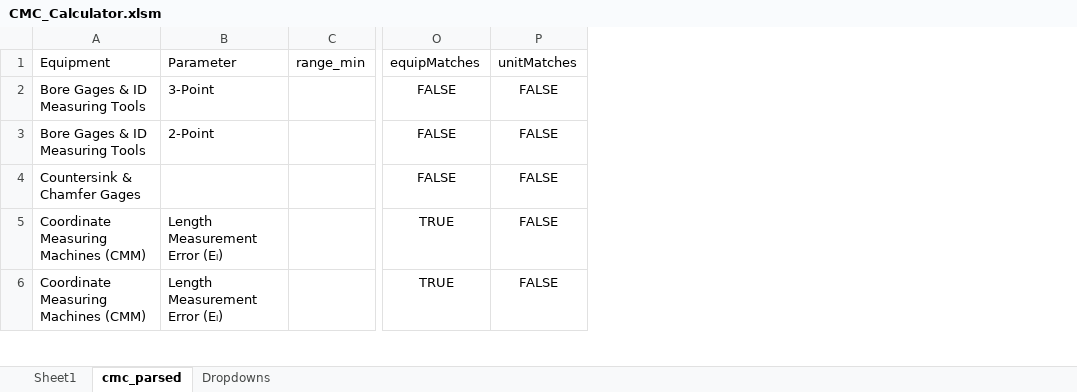
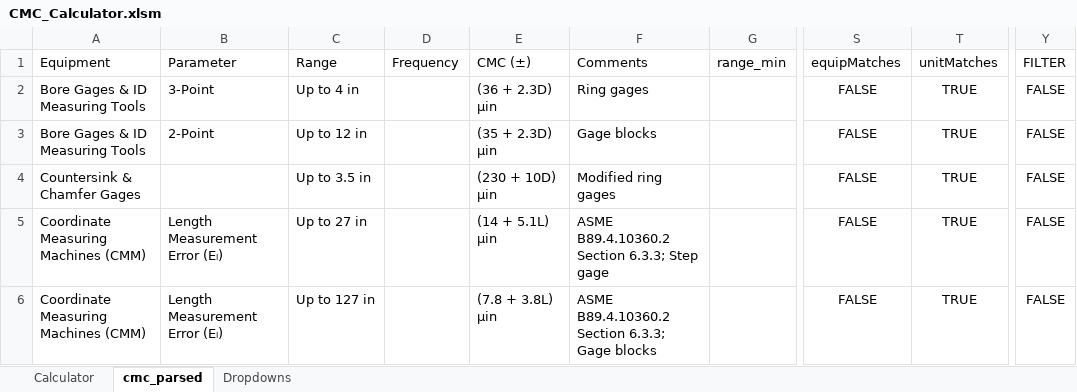
Before and after one commit to Johnson-Gage-Inspection-Inc/CMCs, an Excel workbook: CMC_Calculator.xlsm, sheet cmc_parsed, drawn as a sheet; only a part is shown, gaps mark what is left out; values as stored, in another font and other column widths than the file's, no borders; table styles not drawn; addresses are those after the commit; the diff covers the shown part only; the diff names each change by its address in the sheet, - before the commit and + after, or states it on an @@ line.

Commit message:
Add filtered details table, for reference

```diff
--- a/CMC_Calculator.xlsm (sheet cmc_parsed)
+++ b/CMC_Calculator.xlsm (sheet cmc_parsed)
-sheet tab: Sheet1
+sheet tab: Calculator
+column C (Range), rows 2-6: Up to 4 in | Up to 12 in | Up to 3.5 in | Up to 27 in | Up to 127 in
+column D (Frequency), empty
+column E (CMC (±)), rows 2-6: (36 + 2.3D) µin | (35 + 2.3D) µin | (230 + 10D) µin | (14 + 5.1L) µin | (7.8 + 3.8L) µin
+column F (Comments), rows 2-6: Ring gages | Gage blocks | Modified ring gages | ASME B89.4.10360.2 Section 6.3.3; Step gage | ASME B89.4.10360.2 Section 6.3.3; Gage blocks
+column Y (FILTER), rows 2-6: all FALSE
-T2:T6 (unitMatches): FALSE
+T2:T6 (unitMatches): TRUE
-S5:S6 (equipMatches): TRUE
+S5:S6 (equipMatches): FALSE
```
Also changed, not shown: 53 edited cells elsewhere in this sheet, sheet Calculator, sheet Dropdowns, formulas that keep their value, hidden cells.
